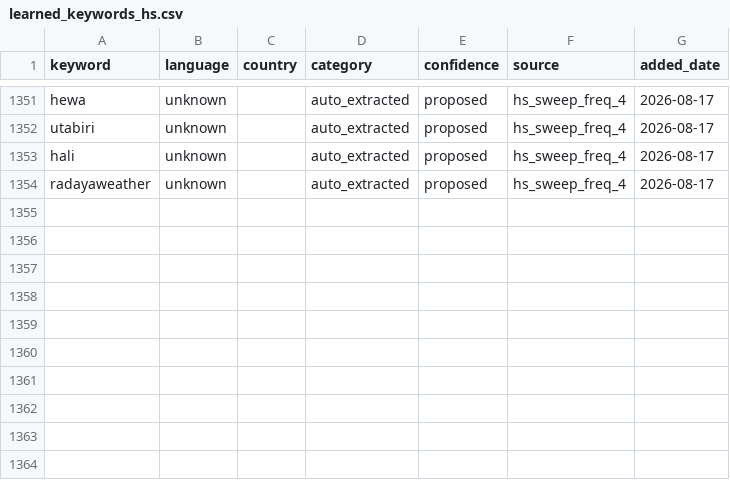
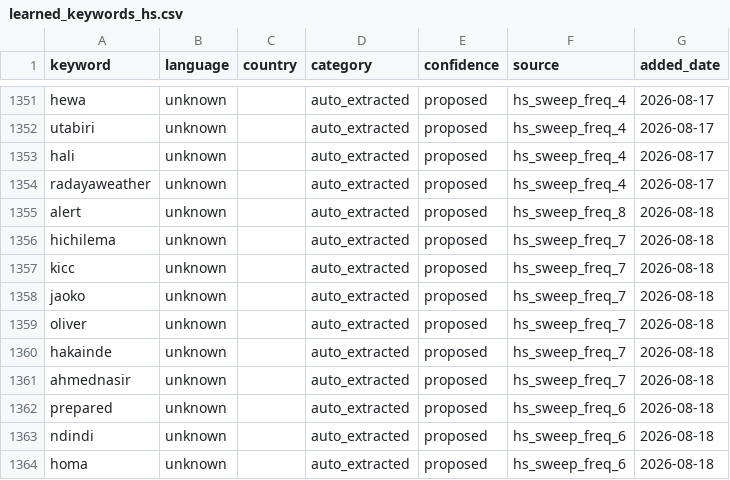
Before and after one commit to KSvend/IRIS, a CSV file: monitoring/autolearn/learned_keywords_hs.csv, drawn as a sheet; only a part is shown, gaps mark what is left out; the diff names each change by its address in the sheet, - before the commit and + after, or states it on an @@ line.

```diff
--- a/monitoring/autolearn/learned_keywords_hs.csv
+++ b/monitoring/autolearn/learned_keywords_hs.csv
+row 1355: alert | unknown |  | auto_extracted | proposed | hs_sweep_freq_8 | 2026-08-18
+row 1356: hichilema | unknown |  | auto_extracted | proposed | hs_sweep_freq_7 | 2026-08-18
+row 1357: kicc | unknown |  | auto_extracted | proposed | hs_sweep_freq_7 | 2026-08-18
+row 1358: jaoko | unknown |  | auto_extracted | proposed | hs_sweep_freq_7 | 2026-08-18
+row 1359: oliver | unknown |  | auto_extracted | proposed | hs_sweep_freq_7 | 2026-08-18
+row 1360: hakainde | unknown |  | auto_extracted | proposed | hs_sweep_freq_7 | 2026-08-18
+row 1361: ahmednasir | unknown |  | auto_extracted | proposed | hs_sweep_freq_7 | 2026-08-18
+row 1362: prepared | unknown |  | auto_extracted | proposed | hs_sweep_freq_6 | 2026-08-18
+row 1363: ndindi | unknown |  | auto_extracted | proposed | hs_sweep_freq_6 | 2026-08-18
+row 1364: homa | unknown |  | auto_extracted | proposed | hs_sweep_freq_6 | 2026-08-18
```
Also changed, not shown: monitoring/autolearn/narrative_discoveries.csv, monitoring/autolearn/toxic_handles.csv, 7 other files.
